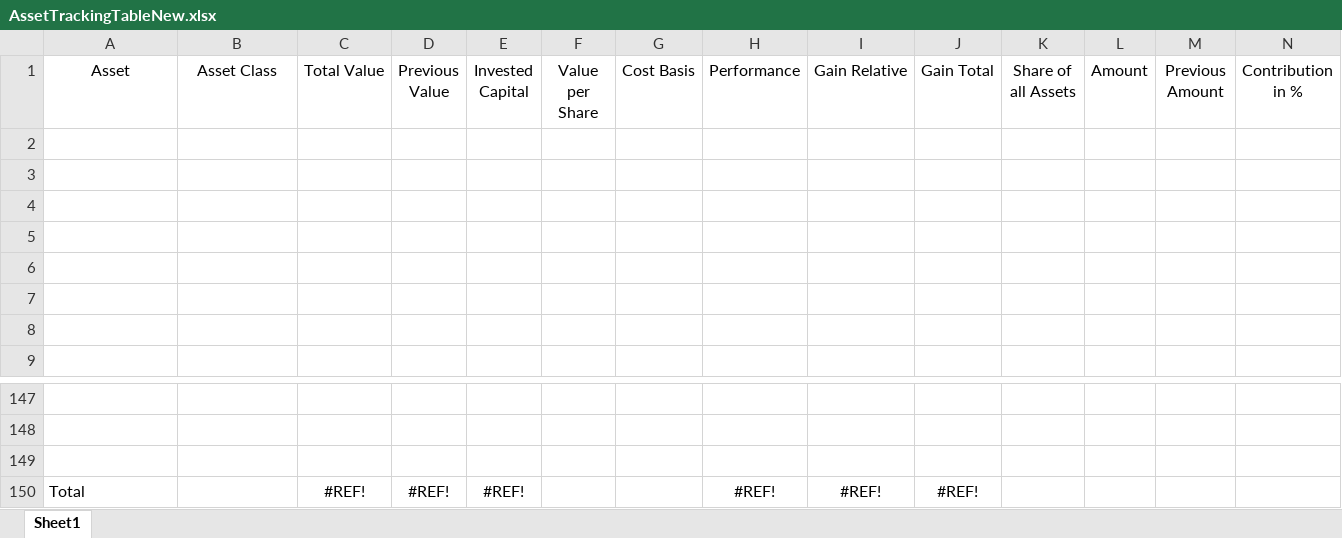
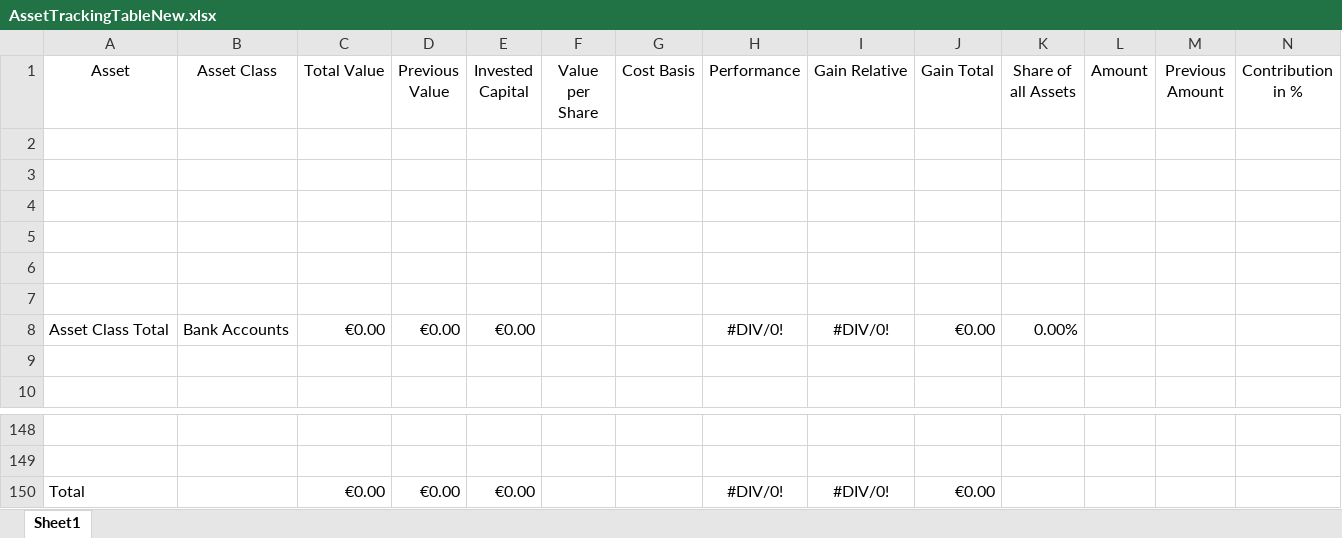
Before and after one commit to alex-baumgartner/AssetTrackingApplication, an Excel workbook: AssetTrackingApplication/Data/AssetTrackingTableNew.xlsx, sheet Sheet1, drawn as a sheet; only a part is shown, gaps mark what is left out; values as stored, in another font and other column widths than the file's, no borders; removed rows and columns are numbered as before the commit, all else as after; the diff names each change by its address in the sheet, - before the commit and + after, or states it on an @@ line.

```diff
--- a/AssetTrackingApplication/Data/AssetTrackingTableNew.xlsx (sheet Sheet1)
+++ b/AssetTrackingApplication/Data/AssetTrackingTableNew.xlsx (sheet Sheet1)
+row 8: Asset Class Total | Bank Accounts | €0.00 | €0.00 | €0.00 |  |  | #DIV/0! | #DIV/0! | €0.00 | 0.00%
-row 150: (empty)
+row 150: Total |  | €0.00 | €0.00 | €0.00 |  |  | #DIV/0! | #DIV/0! | €0.00
-row 150: Total |  | #REF! | #REF! | #REF! |  |  | #REF! | #REF! | #REF!
```
Also changed, not shown: 1 other file.
